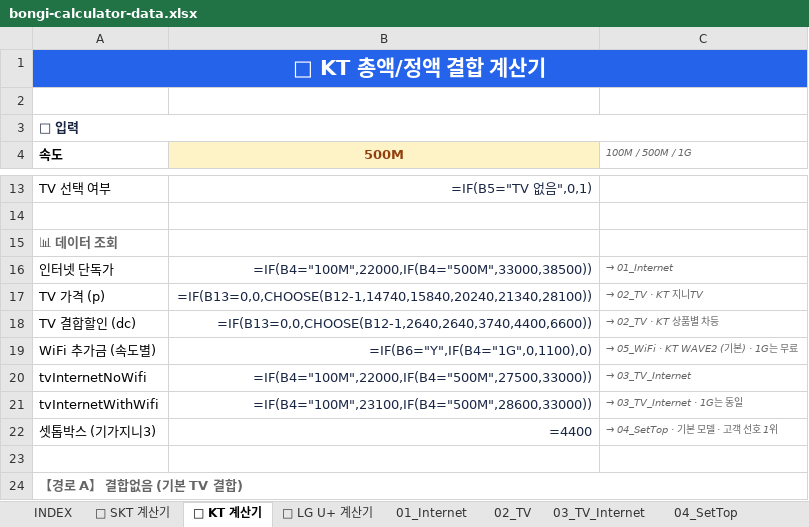
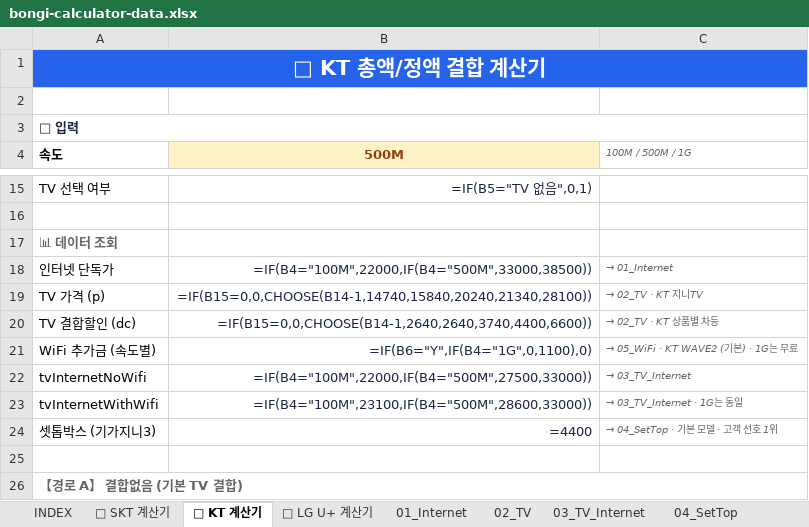
Before and after one commit to vinsenzo83/bongi-mobile, an Excel workbook: docs/bongi-calculator-data.xlsx, sheet 🧮 KT 계산기, drawn as a sheet; only a part is shown, gaps mark what is left out; values as stored, in another font and other column widths than the file's, no borders; formulas without a stored value are shown as written; addresses are those after the commit; the diff covers the shown part only; the diff names each change by its address in the sheet, - before the commit and + after, or states it on an @@ line.

```diff
--- a/docs/bongi-calculator-data.xlsx (sheet 🧮 KT 계산기)
+++ b/docs/bongi-calculator-data.xlsx (sheet 🧮 KT 계산기)
-B19 (500M): =IF(B13=0,0,CHOOSE(B12-1,14740,15840,20240,21340,28100))
+B19 (500M): =IF(B15=0,0,CHOOSE(B14-1,14740,15840,20240,21340,28100))
-B20 (500M): =IF(B13=0,0,CHOOSE(B12-1,2640,2640,3740,4400,6600))
+B20 (500M): =IF(B15=0,0,CHOOSE(B14-1,2640,2640,3740,4400,6600))
```
Also changed, not shown: 6 added rows and 9 edited cells elsewhere in this sheet, server/public/docs/bongi-calculator-data.xlsx, 1 other file.
